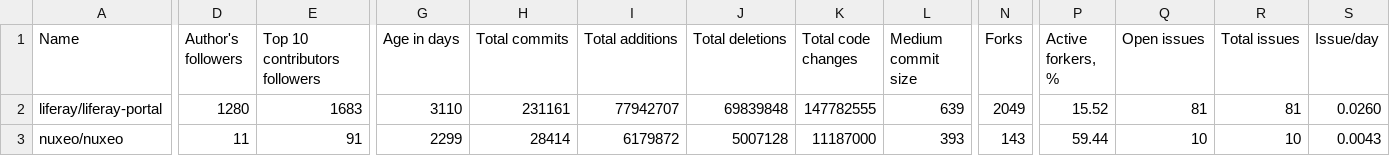
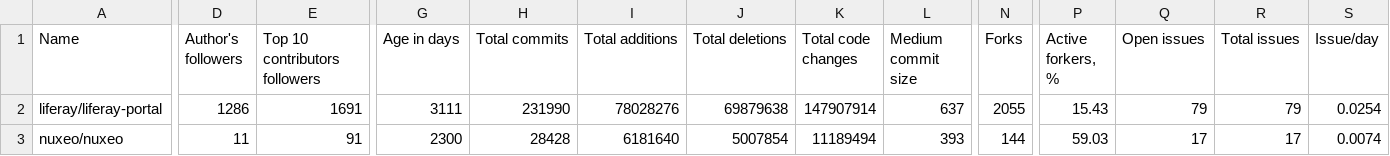
Before and after one commit to fedir/ghstat, a CSV file: stats/java_cms.csv, drawn as a sheet; only a part is shown, gaps mark what is left out; the diff covers the shown part only; the diff names each change by its address in the sheet, - before the commit and + after, or states it on an @@ line.

```diff
--- a/stats/java_cms.csv
+++ b/stats/java_cms.csv
-D2 (Author's followers): 1280
+D2 (Author's followers): 1286
-E2 (Top 10 contributors followers): 1683
+E2 (Top 10 contributors followers): 1691
-G2 (Age in days): 3110
+G2 (Age in days): 3111
-H2 (Total commits): 231161
+H2 (Total commits): 231990
-I2 (Total additions): 77942707
+I2 (Total additions): 78028276
-J2 (Total deletions): 69839848
+J2 (Total deletions): 69879638
-K2 (Total code changes): 147782555
+K2 (Total code changes): 147907914
-L2 (Medium commit size): 639
+L2 (Medium commit size): 637
-N2 (Forks): 2049
+N2 (Forks): 2055
-P2 (Active forkers, %): 15.52
+P2 (Active forkers, %): 15.43
-Q2 (Open issues): 81
+Q2 (Open issues): 79
-R2 (Total issues): 81
+R2 (Total issues): 79
-S2 (Issue/day): 0.0260
+S2 (Issue/day): 0.0254
-G3 (Age in days): 2299
+G3 (Age in days): 2300
-H3 (Total commits): 28414
+H3 (Total commits): 28428
-I3 (Total additions): 6179872
+I3 (Total additions): 6181640
-J3 (Total deletions): 5007128
+J3 (Total deletions): 5007854
-K3 (Total code changes): 11187000
+K3 (Total code changes): 11189494
-N3 (Forks): 143
+N3 (Forks): 144
-P3 (Active forkers, %): 59.44
+P3 (Active forkers, %): 59.03
-Q3 (Open issues): 10
+Q3 (Open issues): 17
-R3 (Total issues): 10
+R3 (Total issues): 17
-S3 (Issue/day): 0.0043
+S3 (Issue/day): 0.0074
```
Also changed, not shown: 35 edited cells elsewhere in this file, result.csv, stats/go_frameworks.csv, 8 other files.
